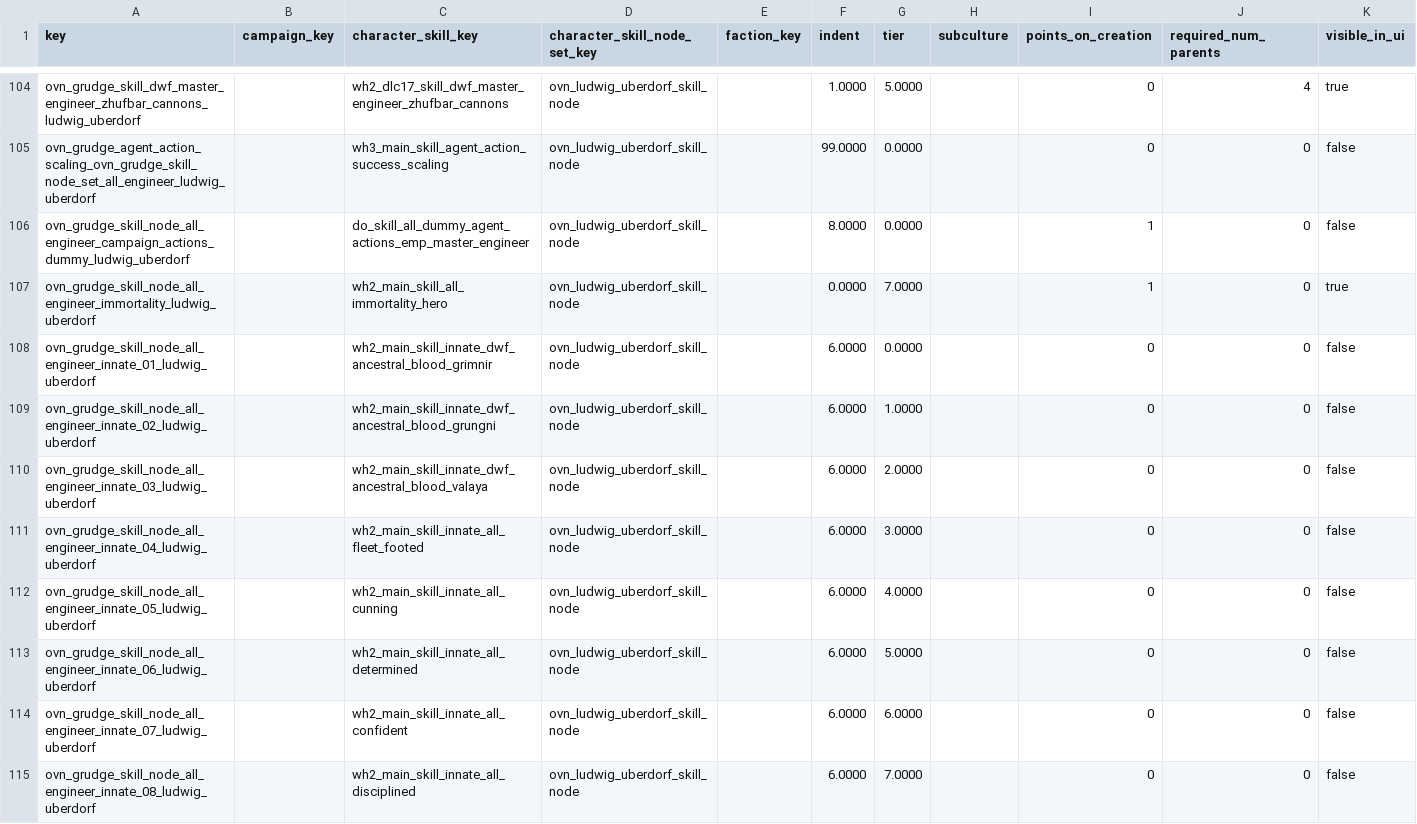
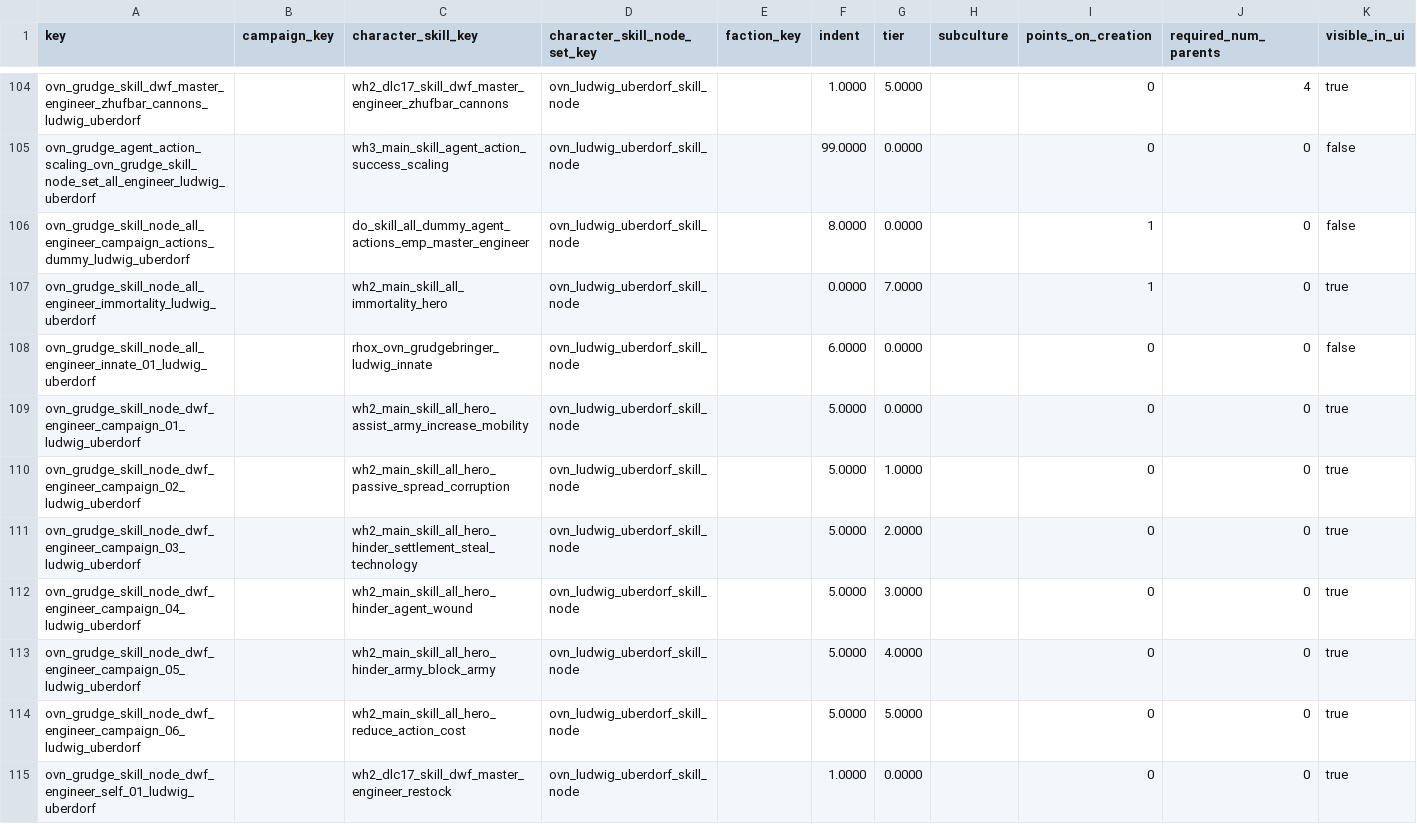
Before and after one commit to RhoxGSAINT/grudgebringer, a TSV file: db/character_skill_nodes_tables/rhox_grudgebringer.tsv, drawn as a sheet; only a part is shown, gaps mark what is left out; the shorter side is filled out with more unchanged rows; the diff covers the shown part only.

```diff
--- a/db/character_skill_nodes_tables/rhox_grudgebringer.tsv
+++ b/db/character_skill_nodes_tables/rhox_grudgebringer.tsv
@@ -107,9 +107,2 @@ ovn_grudge_skill_node_all_engineer_campaign_actions_dummy_ludwig_uberdorf		do_sk
 ovn_grudge_skill_node_all_engineer_immortality_ludwig_uberdorf		wh2_main_skill_all_immortality_hero	ovn_ludwig_uberdorf_skill_node		0.0000	7.0000		1	0	true
-ovn_grudge_skill_node_all_engineer_innate_01_ludwig_uberdorf		wh2_main_skill_innate_dwf_ancestral_blood_grimnir	ovn_ludwig_uberdorf_skill_node		6.0000	0.0000		0	0	false
-ovn_grudge_skill_node_all_engineer_innate_02_ludwig_uberdorf		wh2_main_skill_innate_dwf_ancestral_blood_grungni	ovn_ludwig_uberdorf_skill_node		6.0000	1.0000		0	0	false
-ovn_grudge_skill_node_all_engineer_innate_03_ludwig_uberdorf		wh2_main_skill_innate_dwf_ancestral_blood_valaya	ovn_ludwig_uberdorf_skill_node		6.0000	2.0000		0	0	false
-ovn_grudge_skill_node_all_engineer_innate_04_ludwig_uberdorf		wh2_main_skill_innate_all_fleet_footed	ovn_ludwig_uberdorf_skill_node		6.0000	3.0000		0	0	false
-ovn_grudge_skill_node_all_engineer_innate_05_ludwig_uberdorf		wh2_main_skill_innate_all_cunning	ovn_ludwig_uberdorf_skill_node		6.0000	4.0000		0	0	false
-ovn_grudge_skill_node_all_engineer_innate_06_ludwig_uberdorf		wh2_main_skill_innate_all_determined	ovn_ludwig_uberdorf_skill_node		6.0000	5.0000		0	0	false
-ovn_grudge_skill_node_all_engineer_innate_07_ludwig_uberdorf		wh2_main_skill_innate_all_confident	ovn_ludwig_uberdorf_skill_node		6.0000	6.0000		0	0	false
-ovn_grudge_skill_node_all_engineer_innate_08_ludwig_uberdorf		wh2_main_skill_innate_all_disciplined	ovn_ludwig_uberdorf_skill_node		6.0000	7.0000		0	0	false
+ovn_grudge_skill_node_all_engineer_innate_01_ludwig_uberdorf		rhox_ovn_grudgebringer_ludwig_innate	ovn_ludwig_uberdorf_skill_node		6.0000	0.0000		0	0	false
```
Also changed, not shown: 7 removed rows elsewhere in this file, db/character_skill_level_to_effects_junctions_tables/rhox_grudgebringer.tsv, db/effects_tables/rhox_grudgebringer.tsv, 23 other files.
